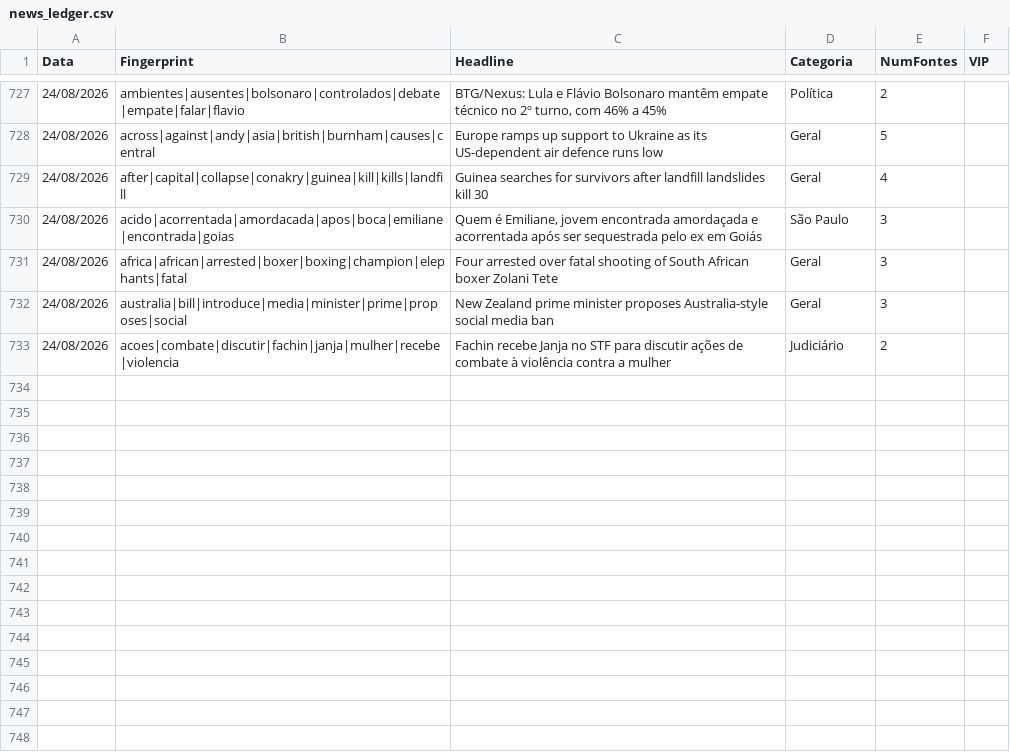
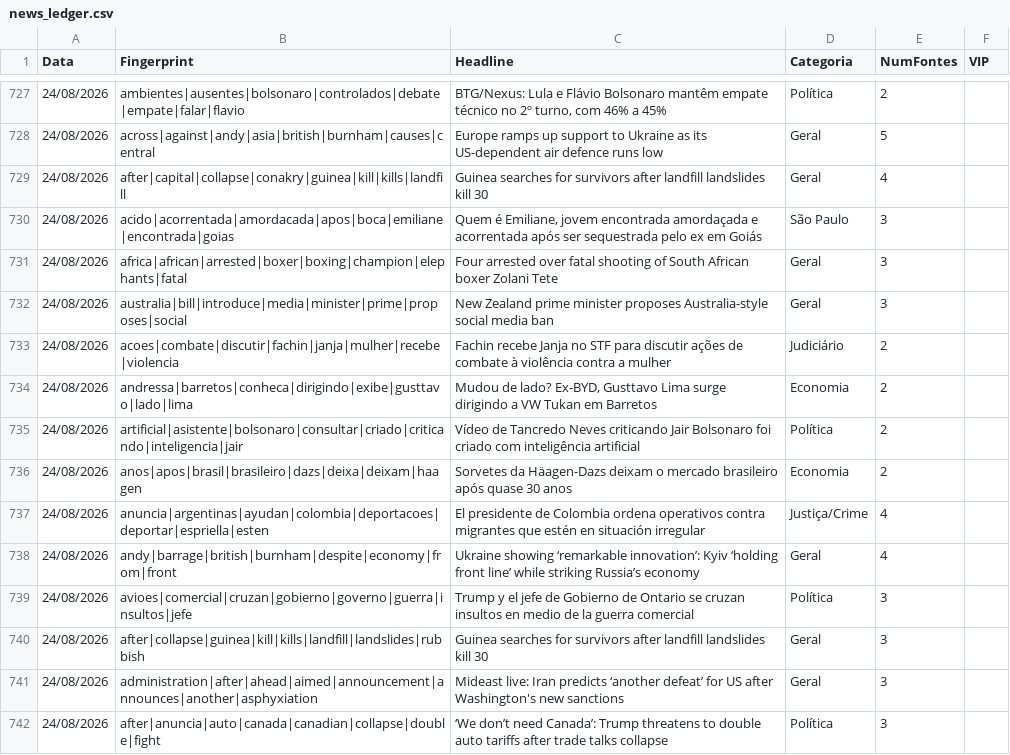
Before and after one commit to GuilhermeACRusso/monitor-de-not-cias, a CSV file: news_ledger.csv, drawn as a sheet; only a part is shown, gaps mark what is left out; the diff names each change by its address in the sheet, - before the commit and + after, or states it on an @@ line.

```diff
--- a/news_ledger.csv
+++ b/news_ledger.csv
+row 734: 24/08/2026 | andressa|barretos|conheca|dirigindo|exibe|gusttavo|lado|lima | Mudou de lado? Ex-BYD, Gusttavo Lima surge dirigindo a VW Tukan em Barretos | Economia | 2
+row 735: 24/08/2026 | artificial|asistente|bolsonaro|consultar|criado|criticando|inteligencia|jair | Vídeo de Tancredo Neves criticando Jair Bolsonaro foi criado com inteligência artificial | Política | 2
+row 736: 24/08/2026 | anos|apos|brasil|brasileiro|dazs|deixa|deixam|haagen | Sorvetes da Häagen-Dazs deixam o mercado brasileiro após quase 30 anos | Economia | 2
+row 737: 24/08/2026 | anuncia|argentinas|ayudan|colombia|deportacoes|deportar|espriella|esten | El presidente de Colombia ordena operativos contra migrantes que estén en situación irregular | Justiça/Crime | 4
+row 738: 24/08/2026 | andy|barrage|british|burnham|despite|economy|from|front | Ukraine showing ‘remarkable innovation’: Kyiv ‘holding front line’ while striking Russia’s economy | Geral | 4
+row 739: 24/08/2026 | avioes|comercial|cruzan|gobierno|governo|guerra|insultos|jefe | Trump y el jefe de Gobierno de Ontario se cruzan insultos en medio de la guerra comercial | Política | 3
+row 740: 24/08/2026 | after|collapse|guinea|kill|kills|landfill|landslides|rubbish | Guinea searches for survivors after landfill landslides kill 30 | Geral | 3
+row 741: 24/08/2026 | administration|after|ahead|aimed|announcement|announces|another|asphyxiation | Mideast live: Iran predicts ‘another defeat’ for US after Washington's new sanctions | Geral | 3
+row 742: 24/08/2026 | after|anuncia|auto|canada|canadian|collapse|double|fight | ‘We don’t need Canada’: Trump threatens to double auto tariffs after trade talks collapse | Política | 3
```
Also changed, not shown: news_graph_entities.csv, news_graph_events.csv, 1 other file.
